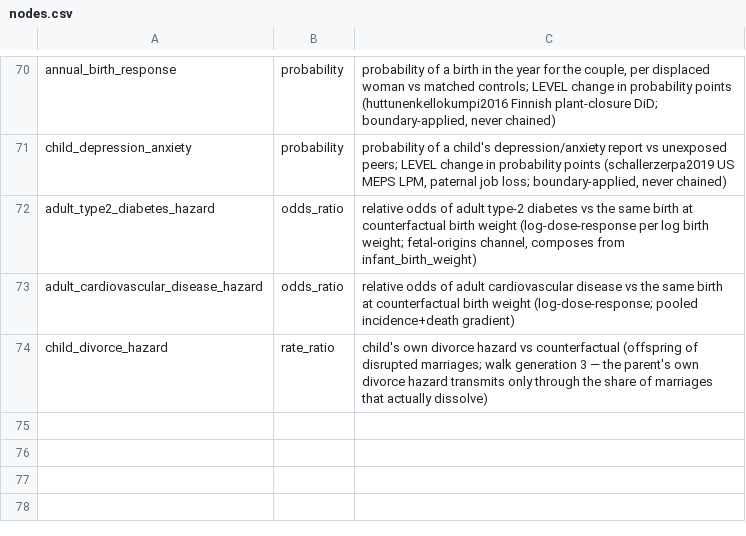
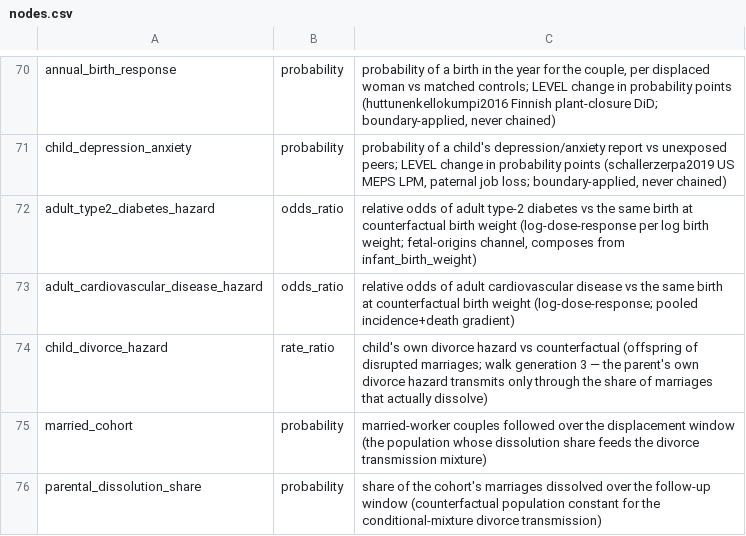
Before and after one commit to xh1b/downstream, a CSV file: params/nodes.csv, drawn as a sheet; only a part is shown, gaps mark what is left out.

```diff
--- a/params/nodes.csv
+++ b/params/nodes.csv
@@ -74 +74,3 @@ adult_cardiovascular_disease_hazard,odds_ratio,relative odds of adult cardiovasc
 child_divorce_hazard,rate_ratio,"child's own divorce hazard vs counterfactual (offspring of disrupted marriages; walk generation 3 — the parent's own divorce hazard transmits only through the share of marriages that actually dissolve)"
+married_cohort,probability,"married-worker couples followed over the displacement window (the population whose dissolution share feeds the divorce transmission mixture)"
+parental_dissolution_share,probability,"share of the cohort's marriages dissolved over the follow-up window (counterfactual population constant for the conditional-mixture divorce transmission)"
```
Also changed, not shown: params/parameters.csv, 5 other files.
